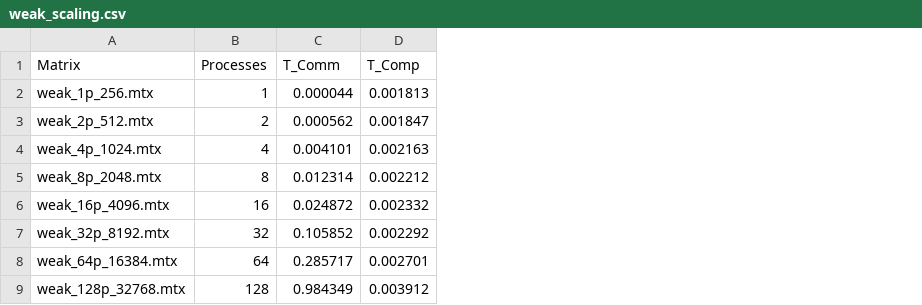
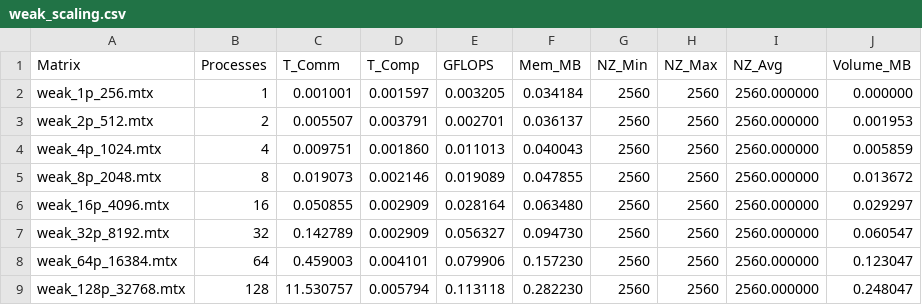
Before and after one commit to AgneseMarchesini/PARCO-Computing-2026-244658, a CSV file: D2/results/weak_scaling.csv, drawn as a sheet; the diff names each change by its address in the sheet, - before the commit and + after, or states it on an @@ line.

```diff
--- a/D2/results/weak_scaling.csv
+++ b/D2/results/weak_scaling.csv
+column E (GFLOPS), rows 2-9: 0.003205 | 0.002701 | 0.011013 | 0.019089 | 0.028164 | 0.056327 | 0.079906 | 0.113118
+column F (Mem_MB), rows 2-9: 0.034184 | 0.036137 | 0.040043 | 0.047855 | 0.063480 | 0.094730 | 0.157230 | 0.282230
+column G (NZ_Min), rows 2-9: all 2560
+column H (NZ_Max), rows 2-9: all 2560
+column I (NZ_Avg), rows 2-9: all 2560.000000
+column J (Volume_MB), rows 2-9: 0.000000 | 0.001953 | 0.005859 | 0.013672 | 0.029297 | 0.060547 | 0.123047 | 0.248047
-C2 (T_Comm): 0.000044
+C2 (T_Comm): 0.001001
-D2 (T_Comp): 0.001813
+D2 (T_Comp): 0.001597
-C3 (T_Comm): 0.000562
+C3 (T_Comm): 0.005507
-D3 (T_Comp): 0.001847
+D3 (T_Comp): 0.003791
-C4 (T_Comm): 0.004101
+C4 (T_Comm): 0.009751
-D4 (T_Comp): 0.002163
+D4 (T_Comp): 0.001860
-C5 (T_Comm): 0.012314
+C5 (T_Comm): 0.019073
-D5 (T_Comp): 0.002212
+D5 (T_Comp): 0.002146
-C6 (T_Comm): 0.024872
+C6 (T_Comm): 0.050855
-D6 (T_Comp): 0.002332
+D6 (T_Comp): 0.002909
-C7 (T_Comm): 0.105852
+C7 (T_Comm): 0.142789
-D7 (T_Comp): 0.002292
+D7 (T_Comp): 0.002909
-C8 (T_Comm): 0.285717
+C8 (T_Comm): 0.459003
-D8 (T_Comp): 0.002701
+D8 (T_Comp): 0.004101
-C9 (T_Comm): 0.984349
+C9 (T_Comm): 11.530757
-D9 (T_Comp): 0.003912
+D9 (T_Comp): 0.005794
```
Also changed, not shown: D2/results/strong_scaling.csv, 7 other files.
